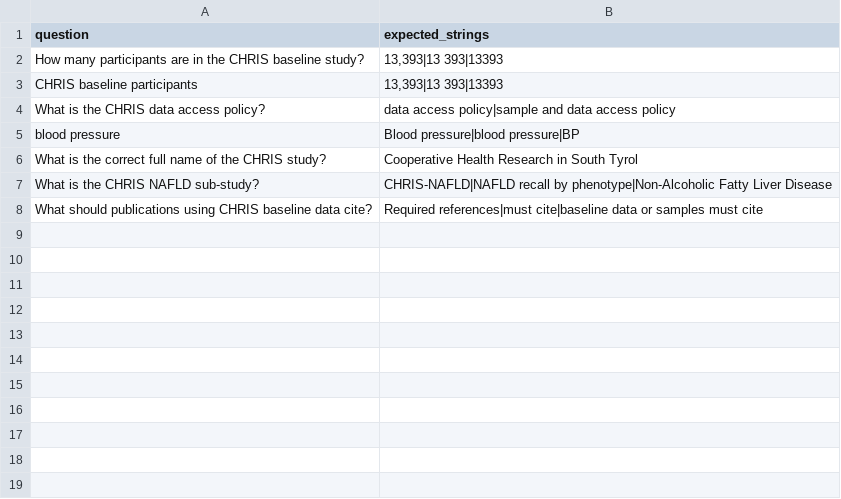
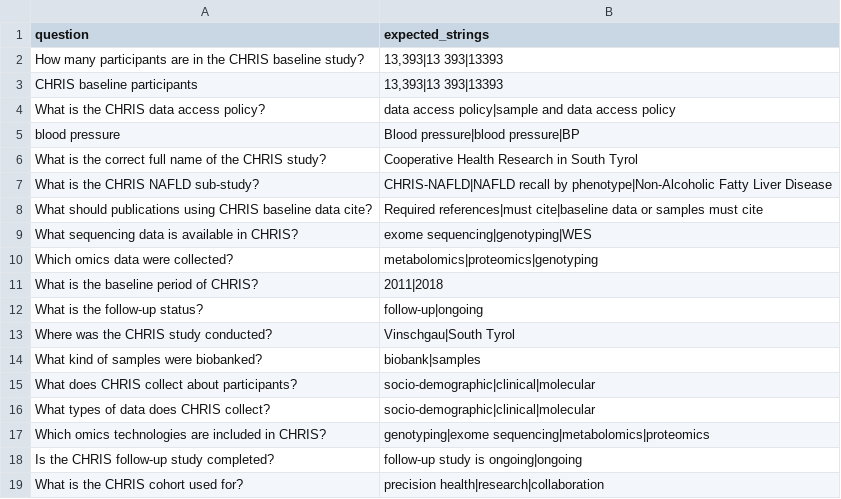
Before and after one commit to LetiziaMeroi/chris-rag, a CSV file: src/evaluation/questions.csv, drawn as a sheet; the diff names each change by its address in the sheet, - before the commit and + after, or states it on an @@ line.

Commit message:
Update of different evaluations

```diff
--- a/src/evaluation/questions.csv
+++ b/src/evaluation/questions.csv
+row 9: What sequencing data is available in CHRIS? | exome sequencing|genotyping|WES
+row 10: Which omics data were collected? | metabolomics|proteomics|genotyping
+row 11: What is the baseline period of CHRIS? | 2011|2018
+row 12: What is the follow-up status? | follow-up|ongoing
+row 13: Where was the CHRIS study conducted? | Vinschgau|South Tyrol
+row 14: What kind of samples were biobanked? | biobank|samples
+row 15: What does CHRIS collect about participants? | socio-demographic|clinical|molecular
+row 16: What types of data does CHRIS collect? | socio-demographic|clinical|molecular
+row 17: Which omics technologies are included in CHRIS? | genotyping|exome sequencing|metabolomics|proteomics
+row 18: Is the CHRIS follow-up study completed? | follow-up study is ongoing|ongoing
+row 19: What is the CHRIS cohort used for? | precision health|research|collaboration
```
Also changed, not shown: 7 other files.
